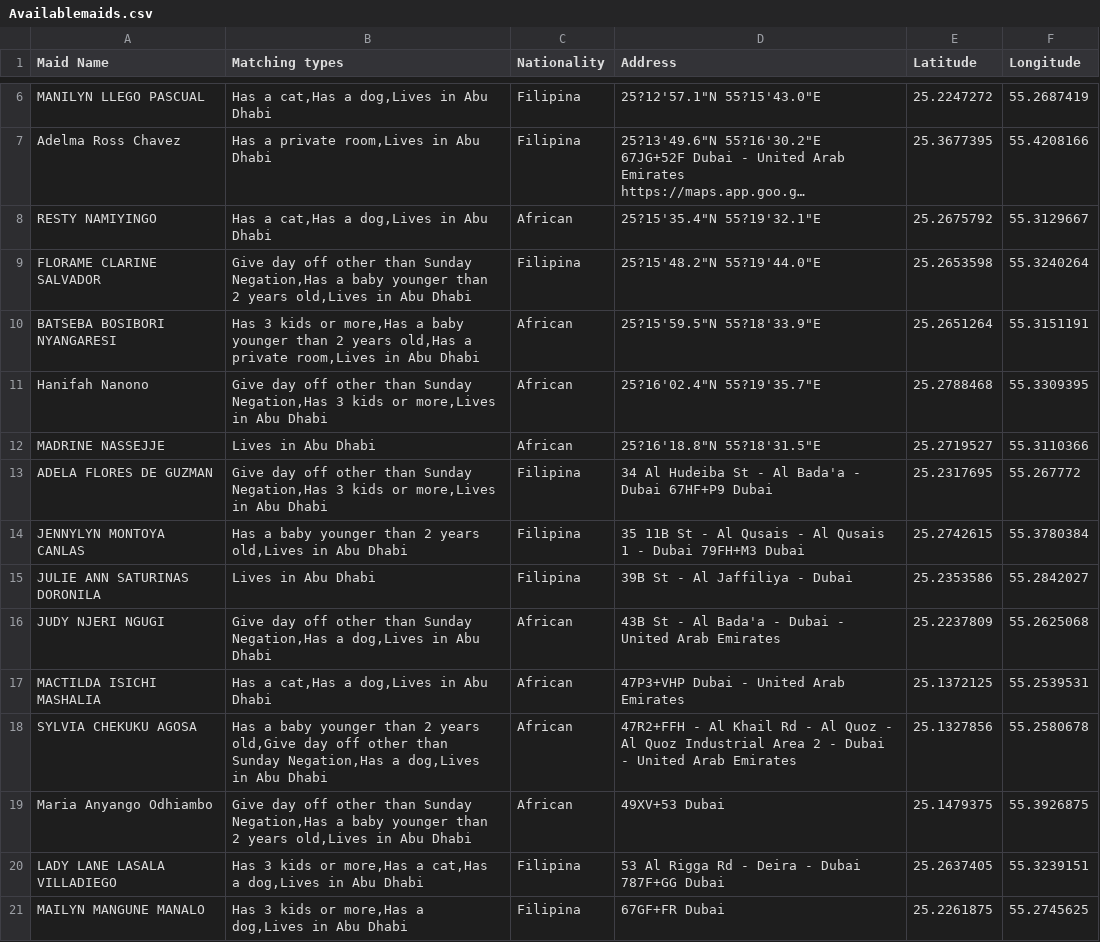
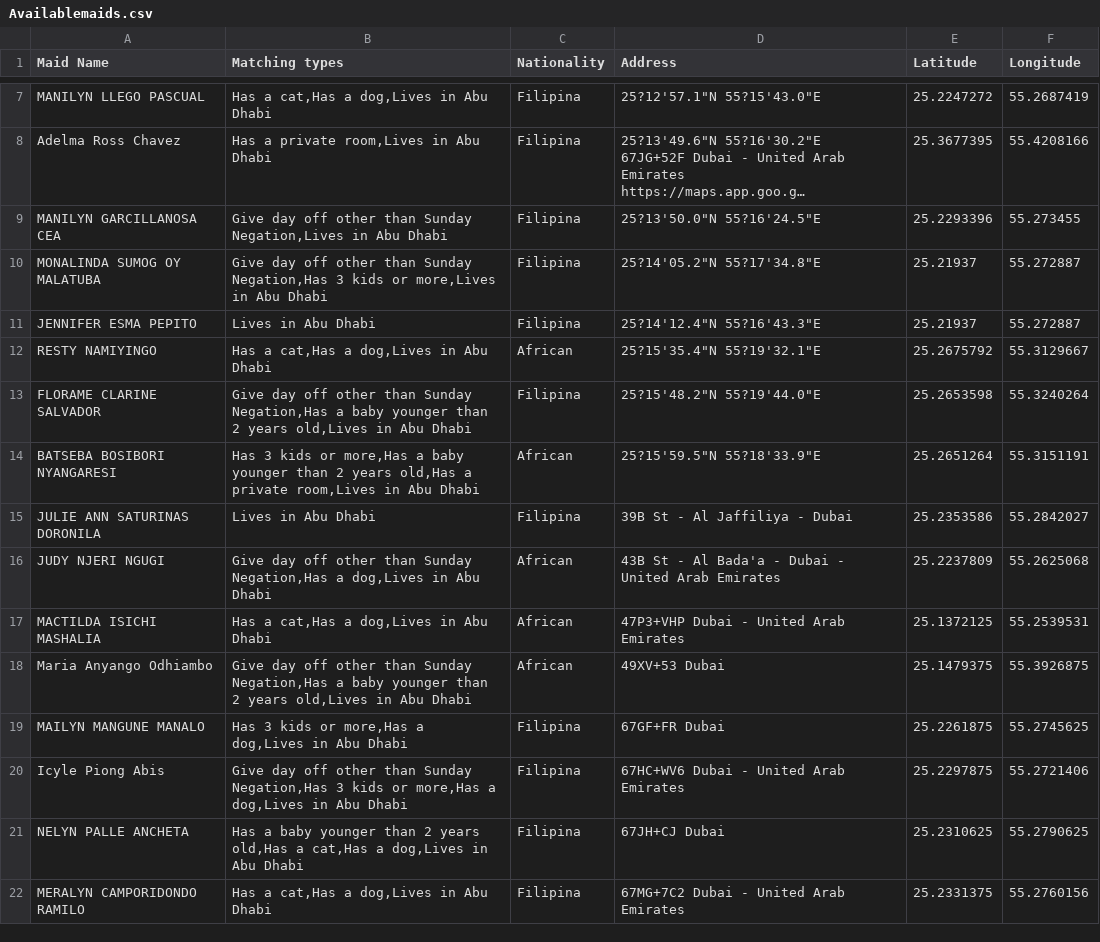
Before and after one commit to charbelchdid/map, a CSV file: Availablemaids.csv, drawn as a sheet; only a part is shown, gaps mark what is left out; the shorter side is filled out with more unchanged rows; long unchanged cells end in …; removed rows and columns are numbered as before the commit, all else as after; the diff covers the shown part only; the diff names each change by its address in the sheet, - before the commit and + after, or states it on an @@ line.

Commit message:
Update Hired Live-out Maids Raw Data AVAILABLE CSV on 2025-05-28T09:04:09.963Z

```diff
--- a/Availablemaids.csv
+++ b/Availablemaids.csv
+row 9: MANILYN GARCILLANOSA CEA | Give day off other than Sunday Negation,Lives in Abu Dhabi | Filipina | 25?13'50.0"N 55?16'24.5"E | 25.2293396 | 55.273455
+row 10: MONALINDA SUMOG OY MALATUBA | Give day off other than Sunday Negation,Has 3 kids or more,Lives in Abu Dhabi | Filipina | 25?14'05.2"N 55?17'34.8"E | 25.21937 | 55.272887
+row 11: JENNIFER ESMA PEPITO | Lives in Abu Dhabi | Filipina | 25?14'12.4"N 55?16'43.3"E | 25.21937 | 55.272887
-row 11: Hanifah Nanono | Give day off other than Sunday Negation,Has 3 kids or more,Lives in Abu Dhabi | African | 25?16'02.4"N 55?19'35.7"E | 25.2788468 | 55.3309395
-row 12: MADRINE NASSEJJE | Lives in Abu Dhabi | African | 25?16'18.8"N 55?18'31.5"E | 25.2719527 | 55.3110366
-row 13: ADELA FLORES DE GUZMAN | Give day off other than Sunday Negation,Has 3 kids or more,Lives in Abu Dhabi | Filipina | 34 Al Hudeiba St - Al Bada'a - Dubai 67HF+P9 Dubai | 25.2317695 | 55.267772
-row 14: JENNYLYN MONTOYA CANLAS | Has a baby younger than 2 years old,Lives in Abu Dhabi | Filipina | 35 11B St - Al Qusais - Al Qusais 1 - Dubai 79FH+M3 Dubai | 25.2742615 | 55.3780384
-row 18: SYLVIA CHEKUKU AGOSA | Has a baby younger than 2 years old,Give day off other than Sunday Negation,Has a dog,Lives in Abu Dhabi | African | 47R2+FFH - Al Khail Rd - Al Quoz - Al Quoz Industrial Area 2 - Dubai - United Arab Emirates | 25.1327856 | 55.2580678
-row 20: LADY LANE LASALA VILLADIEGO | Has 3 kids or more,Has a cat,Has a dog,Lives in Abu Dhabi | Filipina | 53 Al Rigga Rd - Deira - Dubai 787F+GG Dubai | 25.2637405 | 55.3239151
```
Also changed, not shown: 11 added rows, 12 removed rows and 1 edited cell elsewhere in this file.
